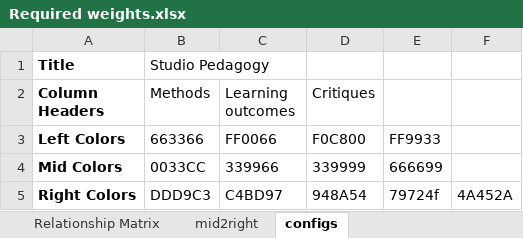
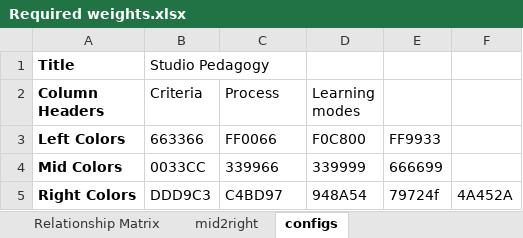
Before and after one commit to aliwaqas333/studio_bipartitie_3way, an Excel workbook: Required weights.xlsx, sheet configs, drawn as a sheet; values as stored, in another font and other column widths than the file's, no borders; the diff names each change by its address in the sheet, - before the commit and + after, or states it on an @@ line.

```diff
--- a/Required weights.xlsx (sheet configs)
+++ b/Required weights.xlsx (sheet configs)
-B2: Methods
+B2: Criteria
-C2: Learning outcomes
+C2: Process
-D2: Critiques
+D2: Learning modes
```
Also changed, not shown: sheet mid2right, sheet Relationship Matrix, 2 other files.
